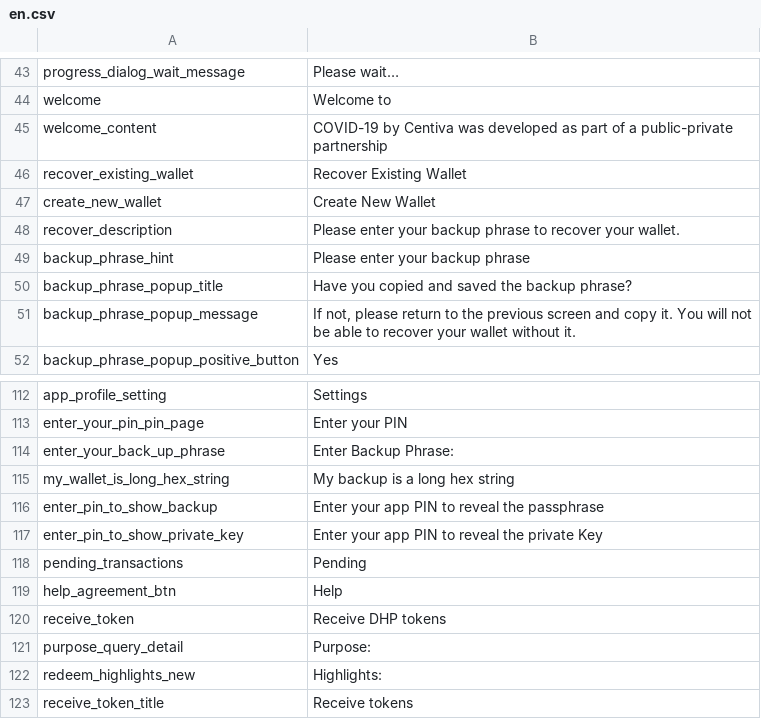
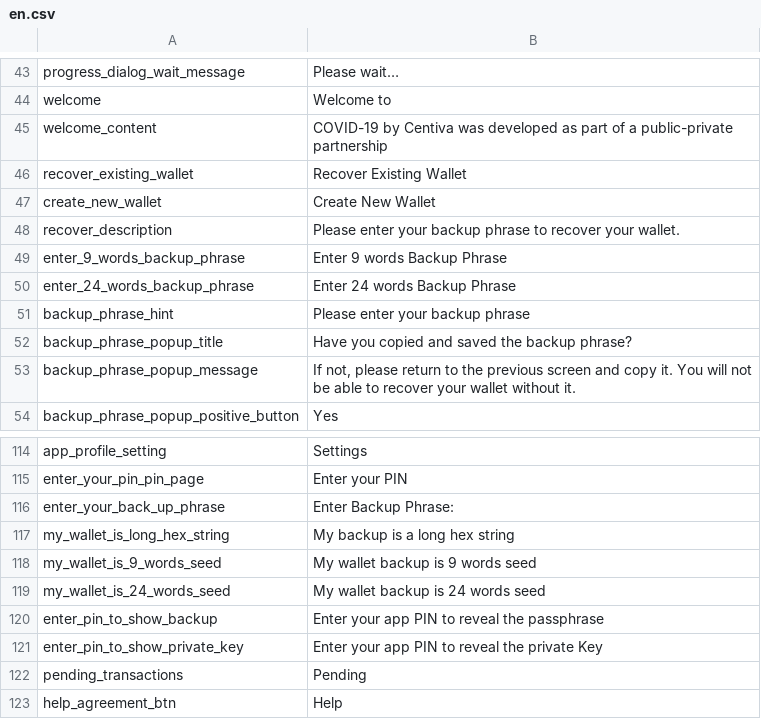
Before and after one commit to CentivaHealth/centiva-translations, a CSV file: en.csv, drawn as a sheet; only a part is shown, gaps mark what is left out; the shorter side is filled out with more unchanged rows; the diff names each change by its address in the sheet, - before the commit and + after, or states it on an @@ line.

Commit message:
[use-8-words-seed-for-wallet-backup] add option backup by 24words

```diff
--- a/en.csv
+++ b/en.csv
+row 49: enter_9_words_backup_phrase | Enter 9 words Backup Phrase
+row 50: enter_24_words_backup_phrase | Enter 24 words Backup Phrase
+row 118: my_wallet_is_9_words_seed | My wallet backup is 9 words seed
+row 119: my_wallet_is_24_words_seed | My wallet backup is 24 words seed
```
